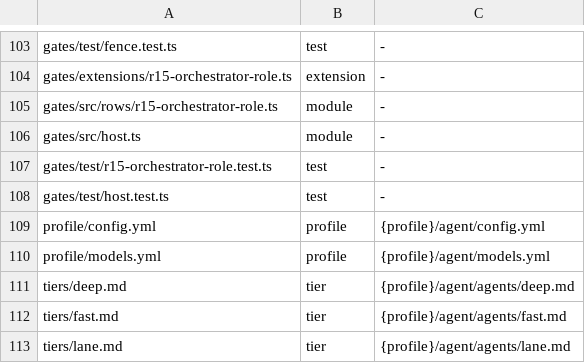
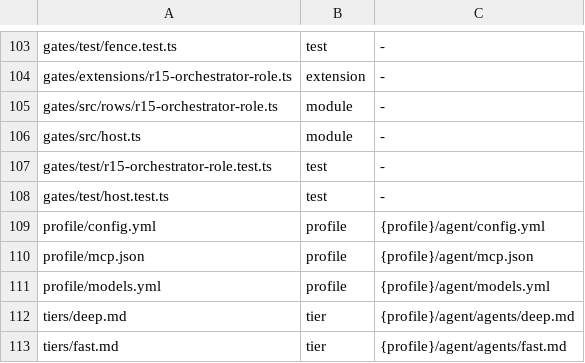
Before and after one commit to loadedsith/agent-system-2.0, a TSV file: install/manifest.tsv, drawn as a sheet; only a part is shown, gaps mark what is left out; the shorter side is filled out with more unchanged rows.

Commit message:
feat(install,profile,gates,skills): M8 ctx wiring — as2 transcripts become a ctx history root, the ctx MCP server reaches the profile, and ctx reads are read-only for row 15 (builder hand opus-5-5 + Plumb, 2026-09-30)
install.sh registers <profile>/agent/sessions as ctx pi root omp-<profile>-sessions via
`ctx sources add --provider pi --root … --replace` (re-run prints "Kept…", exit 0; ctx absent =
notice, install continues; ctx failure = exit 1). OMP 18.4.4 reads user MCP config only from the
active profile's agent dir (discovery/builtin.ts getAgentDir()/mcp.json), so the default
~/.omp/agent/mcp.json never reached as2: new profile/mcp.json (ctx mcp serve), validated before any
write and placed beside config.yml; manifest row by Plumb. skills/ctx/SKILL.md header now says what
is mounted. gates: exec.ts ctxUnmodeled models ctx search/show/locate/blame/status/sources/graph
search/doctor as reads and refuses write forms (import, setup, index, integrations, sift,
sources add/remove, --out, --query-log, status --usage, search --refresh wait); row 15 uses it and
allows the seven xd://mcp__ctx_* devices. fresh-machine test step 3e asserts the MCP outcome and the
root (41 PASS). Scripted real-OMP sessions (agent-scratch M8/ctx-wiring/session/run.ts) 15/15:
orchestrator bash `ctx search` misses the as2 transcript at a23dccc and names it after.

```diff
--- a/install/manifest.tsv
+++ b/install/manifest.tsv
@@ -109,2 +109,3 @@ gates/test/host.test.ts	test	-
 profile/config.yml	profile	{profile}/agent/config.yml
+profile/mcp.json	profile	{profile}/agent/mcp.json
 profile/models.yml	profile	{profile}/agent/models.yml
```
Also changed, not shown: 8 other files.
